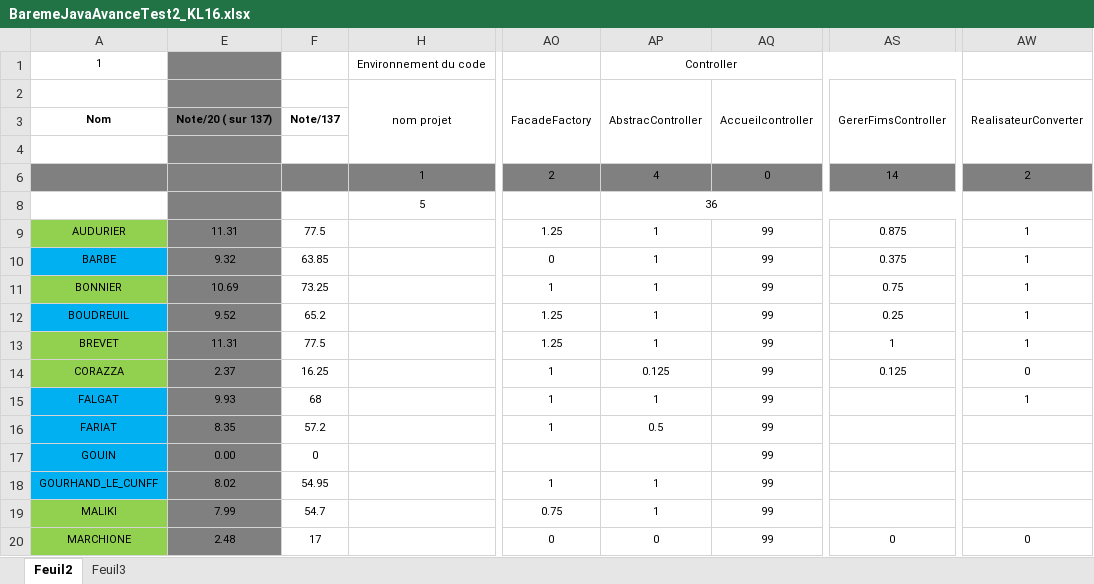
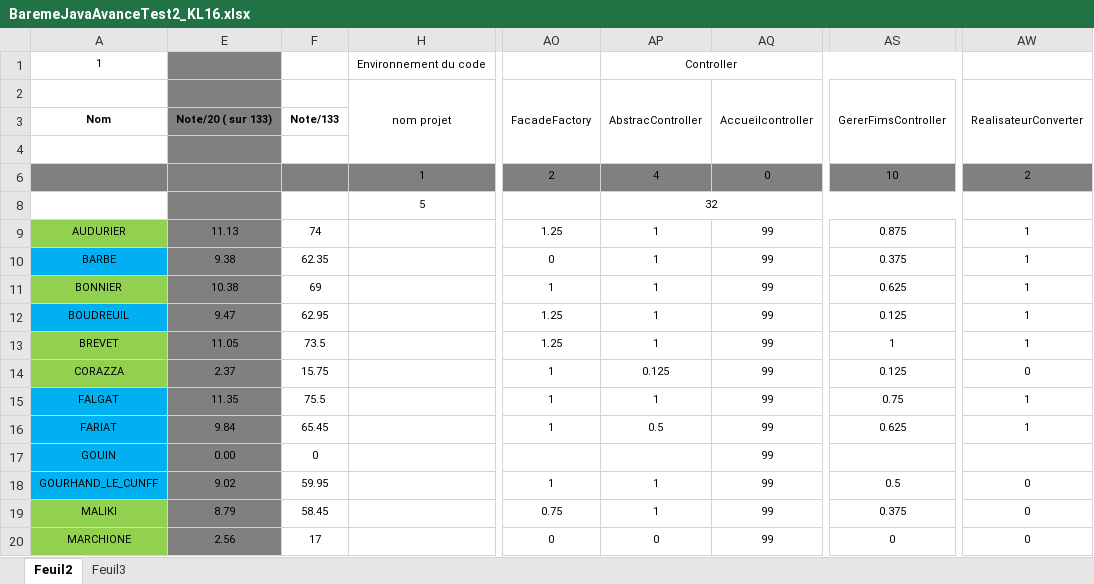
Before and after one commit to chriscerque/KL16_javavance_megamovies, an Excel workbook: BaremeJavaAvanceTest2_KL16.xlsx, sheet Feuil2, drawn as a sheet; only a part is shown, gaps mark what is left out; values as stored, in another font and other column widths than the file's, no borders; conditional formats not drawn; the diff covers the shown part only; the diff names each change by its address in the sheet, - before the commit and + after, or states it on an @@ line.

Commit message:
correction 20230309_1

```diff
--- a/BaremeJavaAvanceTest2_KL16.xlsx (sheet Feuil2)
+++ b/BaremeJavaAvanceTest2_KL16.xlsx (sheet Feuil2)
-E3: Note/20 ( sur 137)
+E3: Note/20 ( sur 133)
-F3: Note/137
+F3: Note/133
-AS6: 14
+AS6: 10
-AP8: 36
+AP8: 32
-E9: 11.31
+E9: 11.13
-F9: 77.5
+F9: 74
-E10: 9.32
+E10: 9.38
-F10: 63.85
+F10: 62.35
-E11: 10.69
+E11: 10.38
-F11: 73.25
+F11: 69
-AS11: 0.75
+AS11: 0.625
-E12: 9.52
+E12: 9.47
-F12: 65.2
+F12: 62.95
-AS12: 0.25
+AS12: 0.125
-E13: 11.31
+E13: 11.05
-F13: 77.5
+F13: 73.5
-F14: 16.25
+F14: 15.75
-E15: 9.93
+E15: 11.35
-F15: 68
+F15: 75.5
-AS15: (empty)
+AS15: 0.75
-E16: 8.35
+E16: 9.84
-F16: 57.2
+F16: 65.45
-AS16: (empty)
+AS16: 0.625
-AW16: (empty)
+AW16: 1
-E18: 8.02
+E18: 9.02
-F18: 54.95
+F18: 59.95
-AS18: (empty)
+AS18: 0.5
-AW18:AW19: (empty)
+AW18:AW19: 0
-E19: 7.99
+E19: 8.79
-F19: 54.7
+F19: 58.45
-AS19: (empty)
+AS19: 0.375
-E20: 2.48
+E20: 2.56
```
Also changed, not shown: 76 edited cells elsewhere in this sheet, hidden cells.
